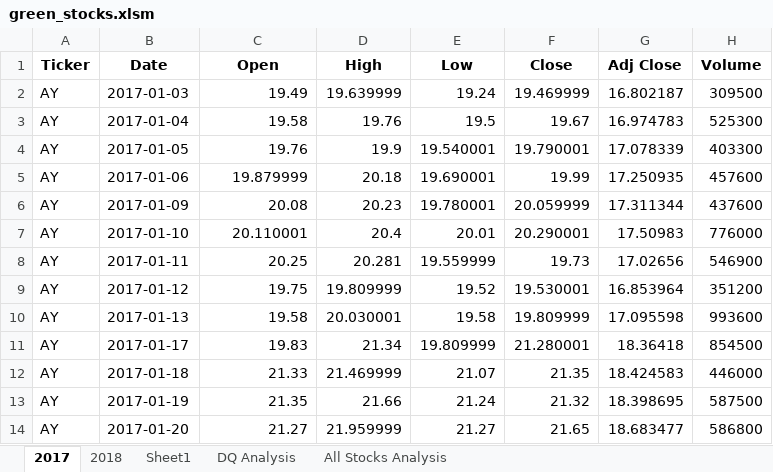
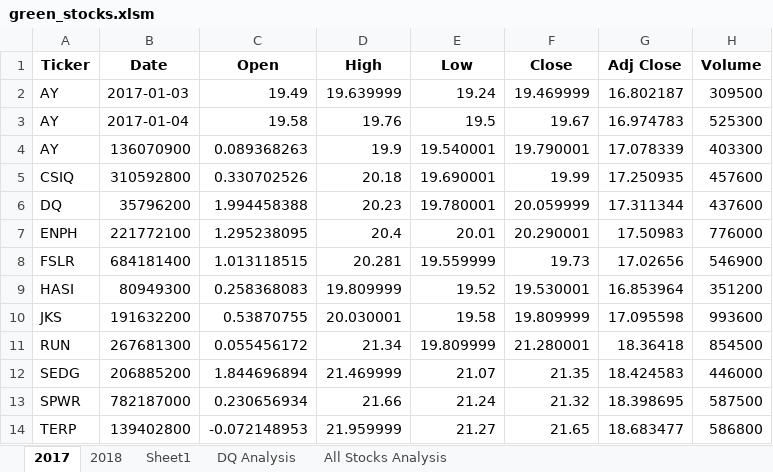
Before and after one commit to RyanJeffery21/stock-analysis, an Excel workbook: green_stocks.xlsm, sheet 2017, drawn as a sheet; only a part is shown; values as stored, in another font and other column widths than the file's, no borders; the diff covers the shown part only; the diff names each change by its address in the sheet, - before the commit and + after, or states it on an @@ line.

Commit message:
Add files via upload
added yearly option

```diff
--- a/green_stocks.xlsm (sheet 2017)
+++ b/green_stocks.xlsm (sheet 2017)
-B4 (Date): 2017-01-05
+B4 (Date): 136070900
-C4 (Open): 19.76
+C4 (Open): 0.089368263
-A5 (Ticker): AY
+A5 (Ticker): CSIQ
-B5 (Date): 2017-01-06
+B5 (Date): 310592800
-C5 (Open): 19.879999
+C5 (Open): 0.330702526
-A6 (Ticker): AY
+A6 (Ticker): DQ
-B6 (Date): 2017-01-09
+B6 (Date): 35796200
-C6 (Open): 20.08
+C6 (Open): 1.994458388
-A7 (Ticker): AY
+A7 (Ticker): ENPH
-B7 (Date): 2017-01-10
+B7 (Date): 221772100
-C7 (Open): 20.110001
+C7 (Open): 1.295238095
-A8 (Ticker): AY
+A8 (Ticker): FSLR
-B8 (Date): 2017-01-11
+B8 (Date): 684181400
-C8 (Open): 20.25
+C8 (Open): 1.013118515
-A9 (Ticker): AY
+A9 (Ticker): HASI
-B9 (Date): 2017-01-12
+B9 (Date): 80949300
-C9 (Open): 19.75
+C9 (Open): 0.258368083
-A10 (Ticker): AY
+A10 (Ticker): JKS
-B10 (Date): 2017-01-13
+B10 (Date): 191632200
-C10 (Open): 19.58
+C10 (Open): 0.53870755
-A11 (Ticker): AY
+A11 (Ticker): RUN
-B11 (Date): 2017-01-17
+B11 (Date): 267681300
-C11 (Open): 19.83
+C11 (Open): 0.055456172
-A12 (Ticker): AY
+A12 (Ticker): SEDG
-B12 (Date): 2017-01-18
+B12 (Date): 206885200
-C12 (Open): 21.33
+C12 (Open): 1.844696894
-A13 (Ticker): AY
+A13 (Ticker): SPWR
-B13 (Date): 2017-01-19
+B13 (Date): 782187000
-C13 (Open): 21.35
+C13 (Open): 0.230656934
-A14 (Ticker): AY
+A14 (Ticker): TERP
-B14 (Date): 2017-01-20
+B14 (Date): 139402800
-C14 (Open): 21.27
+C14 (Open): -0.072148953
```
Also changed, not shown: 3 edited cells elsewhere in this sheet, sheet All Stocks Analysis, charts or pictures.
